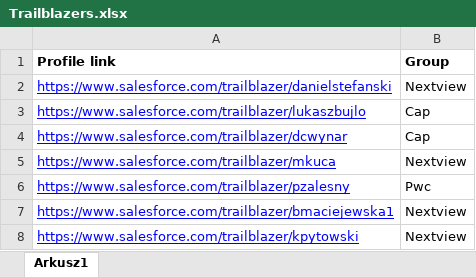
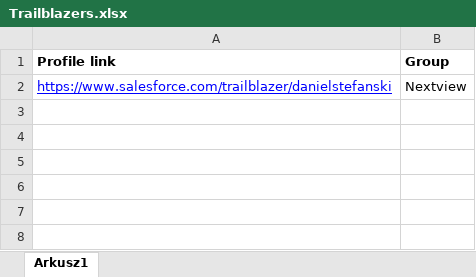
Before and after one commit to halomowie/PolishTrailblazer, an Excel workbook: Trailblazers.xlsx, sheet Arkusz1, drawn as a sheet; values as stored, in another font and other column widths than the file's, no borders; charts and pictures not drawn; the diff names each change by its address in the sheet, - before the commit and + after, or states it on an @@ line.

Commit message:
base excel file

```diff
--- a/Trailblazers.xlsx (sheet Arkusz1)
+++ b/Trailblazers.xlsx (sheet Arkusz1)
-row 3: https://www.salesforce.com/trailblazer/lukaszbujlo | Cap
-row 4: https://www.salesforce.com/trailblazer/dcwynar | Cap
-row 5: https://www.salesforce.com/trailblazer/mkuca | Nextview
-row 6: https://www.salesforce.com/trailblazer/pzalesny | Pwc
-row 7: https://www.salesforce.com/trailblazer/bmaciejewska1 | Nextview
-row 8: https://www.salesforce.com/trailblazer/kpytowski | Nextview
```
